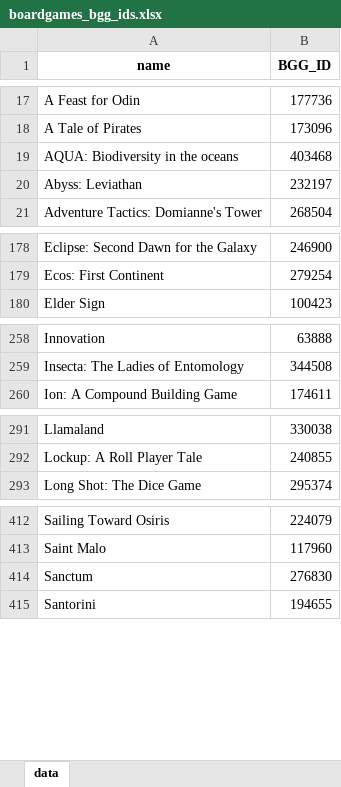
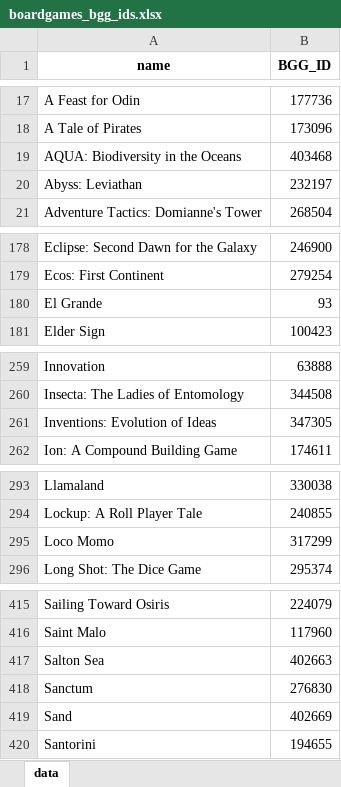
Before and after one commit to miguelgaspar24/BoardgamePrices, an Excel workbook: data/boardgames_bgg_ids.xlsx, sheet data, drawn as a sheet; only a part is shown, gaps mark what is left out; values as stored, in another font and other column widths than the file's, no borders; the diff names each change by its address in the sheet, - before the commit and + after, or states it on an @@ line.

```diff
--- a/data/boardgames_bgg_ids.xlsx (sheet data)
+++ b/data/boardgames_bgg_ids.xlsx (sheet data)
-A19 (name): AQUA: Biodiversity in the oceans
+A19 (name): AQUA: Biodiversity in the Oceans
+row 180: El Grande | 93
+row 261: Inventions: Evolution of Ideas | 347305
+row 295: Loco Momo | 317299
+row 417: Salton Sea | 402663
+row 419: Sand | 402669
```
Also changed, not shown: data/2024_prices/May.xlsx, 1 other file.
